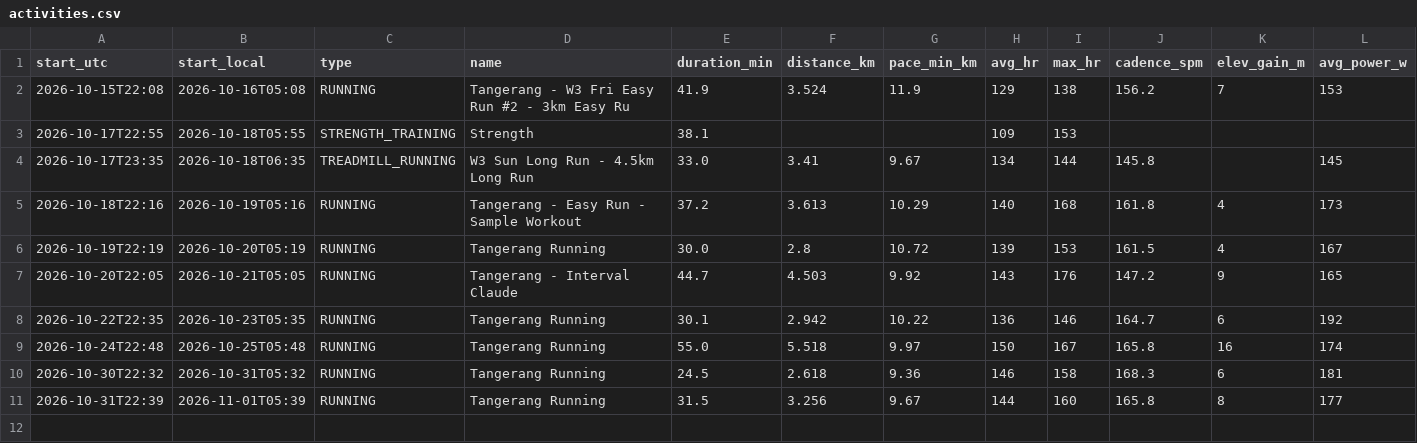
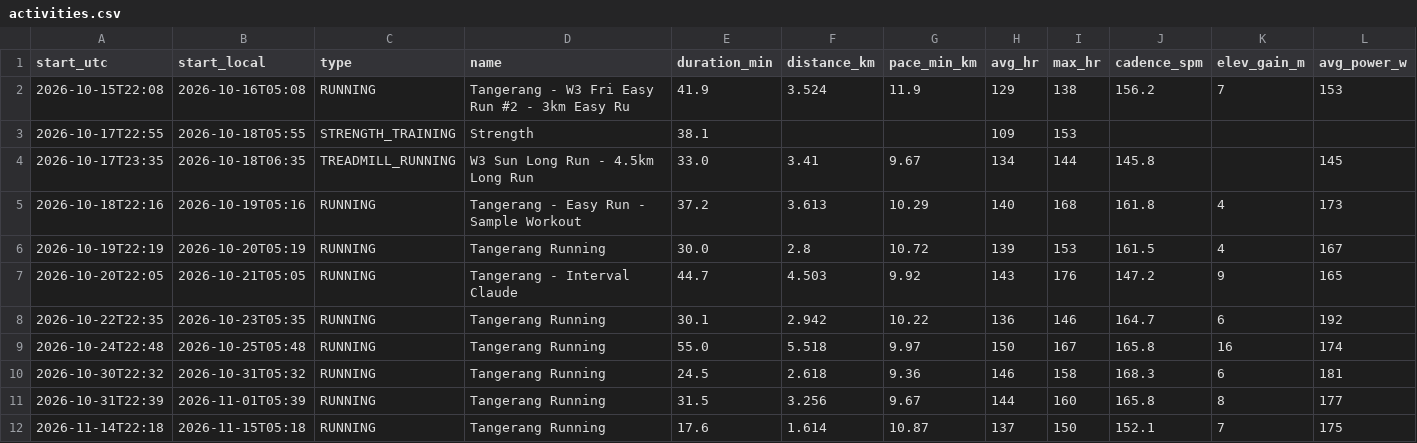
Before and after one commit to onehoka/demo-git, a CSV file: garmin/data/activities.csv, drawn as a sheet; only a part is shown; rows hold the shown columns only; the diff names each change by its address in the sheet, - before the commit and + after, or states it on an @@ line.

```diff
--- a/garmin/data/activities.csv
+++ b/garmin/data/activities.csv
+row 12: 2026-11-14T22:18 | 2026-11-15T05:18 | RUNNING | Tangerang Running | 17.6 | 1.614 | 10.87 | 137 | 150 | 152.1 | 7 | 175
```
Also changed, not shown: garmin/data/daily.csv.
